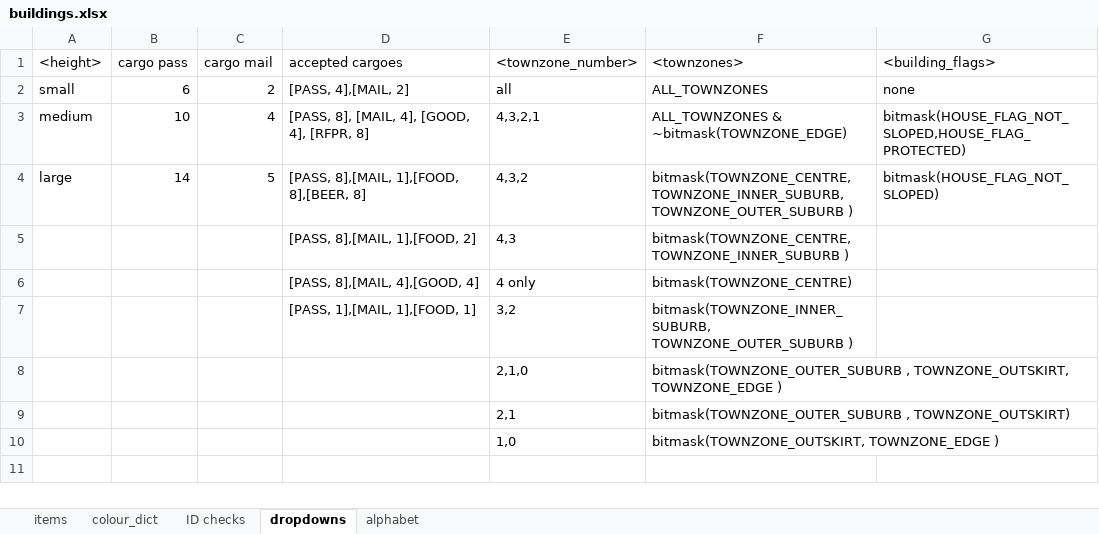
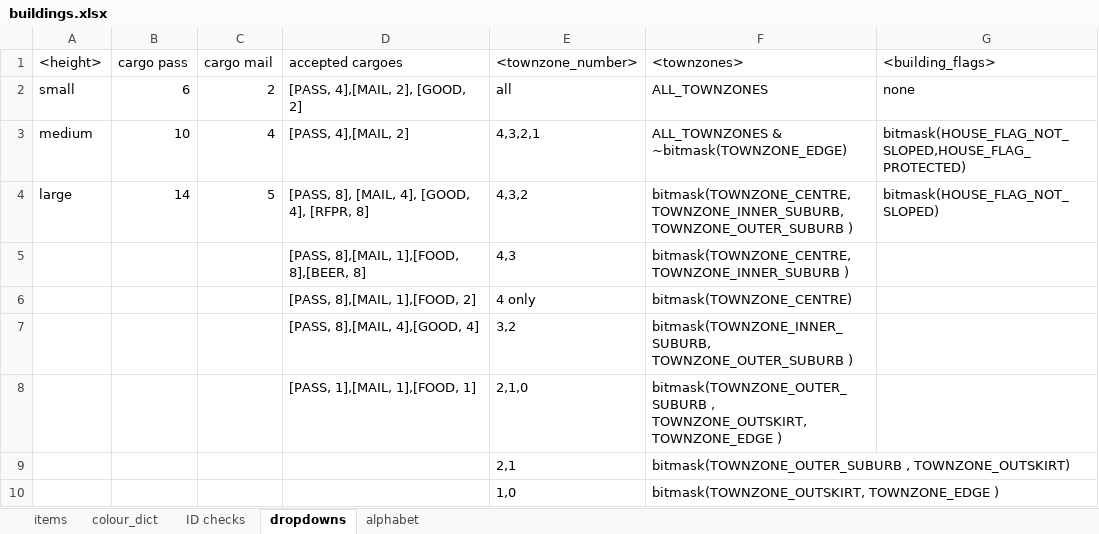
Before and after one commit to OpenTTD-JPplus/JPplusBuildings, an Excel workbook: docs/buildings.xlsx, sheet dropdowns, drawn as a sheet; values as stored, in another font and other column widths than the file's, no borders; the diff names each change by its address in the sheet, - before the commit and + after, or states it on an @@ line.

```diff
--- a/docs/buildings.xlsx (sheet dropdowns)
+++ b/docs/buildings.xlsx (sheet dropdowns)
-D2 (accepted cargoes): [PASS, 4],[MAIL, 2]
+D2 (accepted cargoes): [PASS, 4],[MAIL, 2], [GOOD, 2]
-D3 (accepted cargoes): [PASS, 8], [MAIL, 4], [GOOD, 4], [RFPR, 8]
+D3 (accepted cargoes): [PASS, 4],[MAIL, 2]
-D4 (accepted cargoes): [PASS, 8],[MAIL, 1],[FOOD, 8],[BEER, 8]
+D4 (accepted cargoes): [PASS, 8], [MAIL, 4], [GOOD, 4], [RFPR, 8]
-D5 (accepted cargoes): [PASS, 8],[MAIL, 1],[FOOD, 2]
+D5 (accepted cargoes): [PASS, 8],[MAIL, 1],[FOOD, 8],[BEER, 8]
-D6 (accepted cargoes): [PASS, 8],[MAIL, 4],[GOOD, 4]
+D6 (accepted cargoes): [PASS, 8],[MAIL, 1],[FOOD, 2]
-D7 (accepted cargoes): [PASS, 1],[MAIL, 1],[FOOD, 1]
+D7 (accepted cargoes): [PASS, 8],[MAIL, 4],[GOOD, 4]
-D8 (accepted cargoes): (empty)
+D8 (accepted cargoes): [PASS, 1],[MAIL, 1],[FOOD, 1]
```
Also changed, not shown: sheet items, sheet ID checks, 38 other files.
